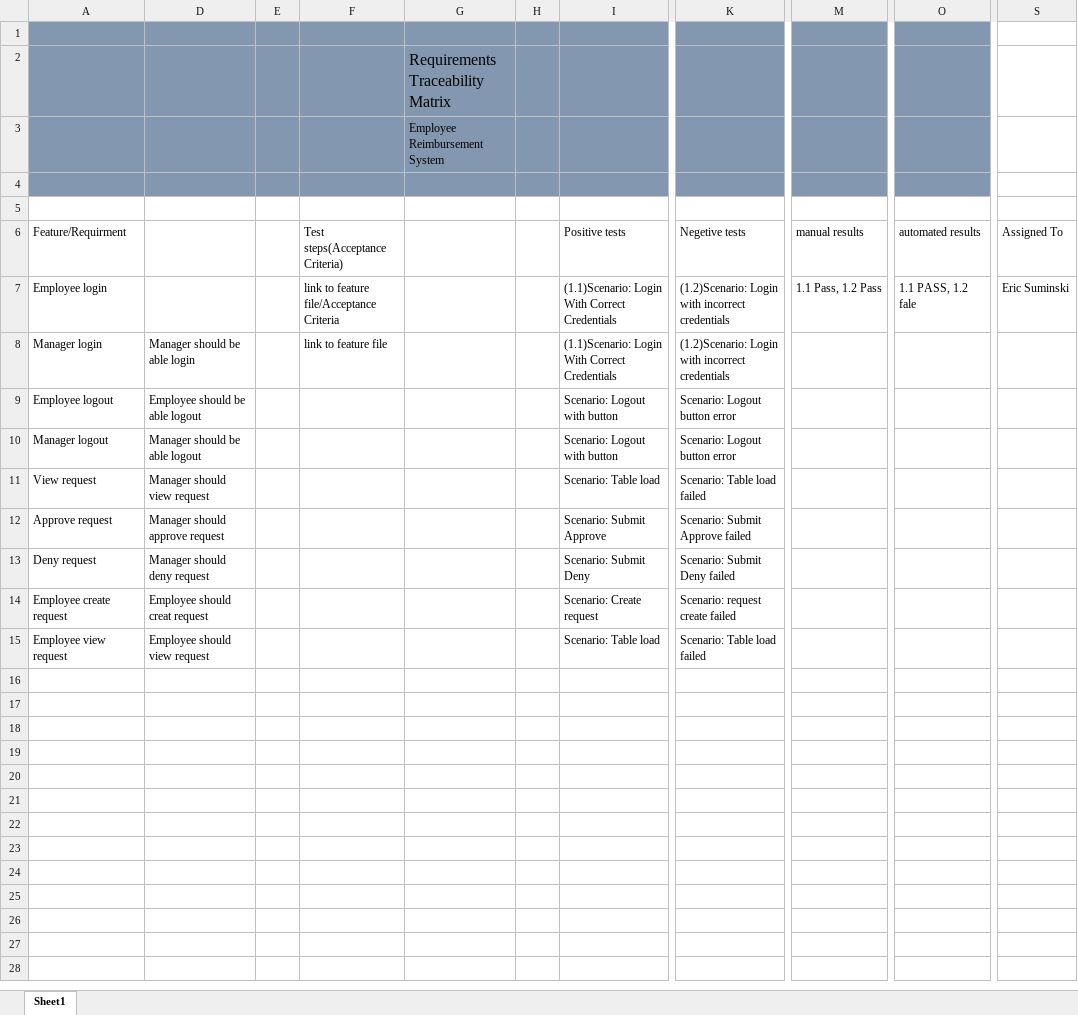
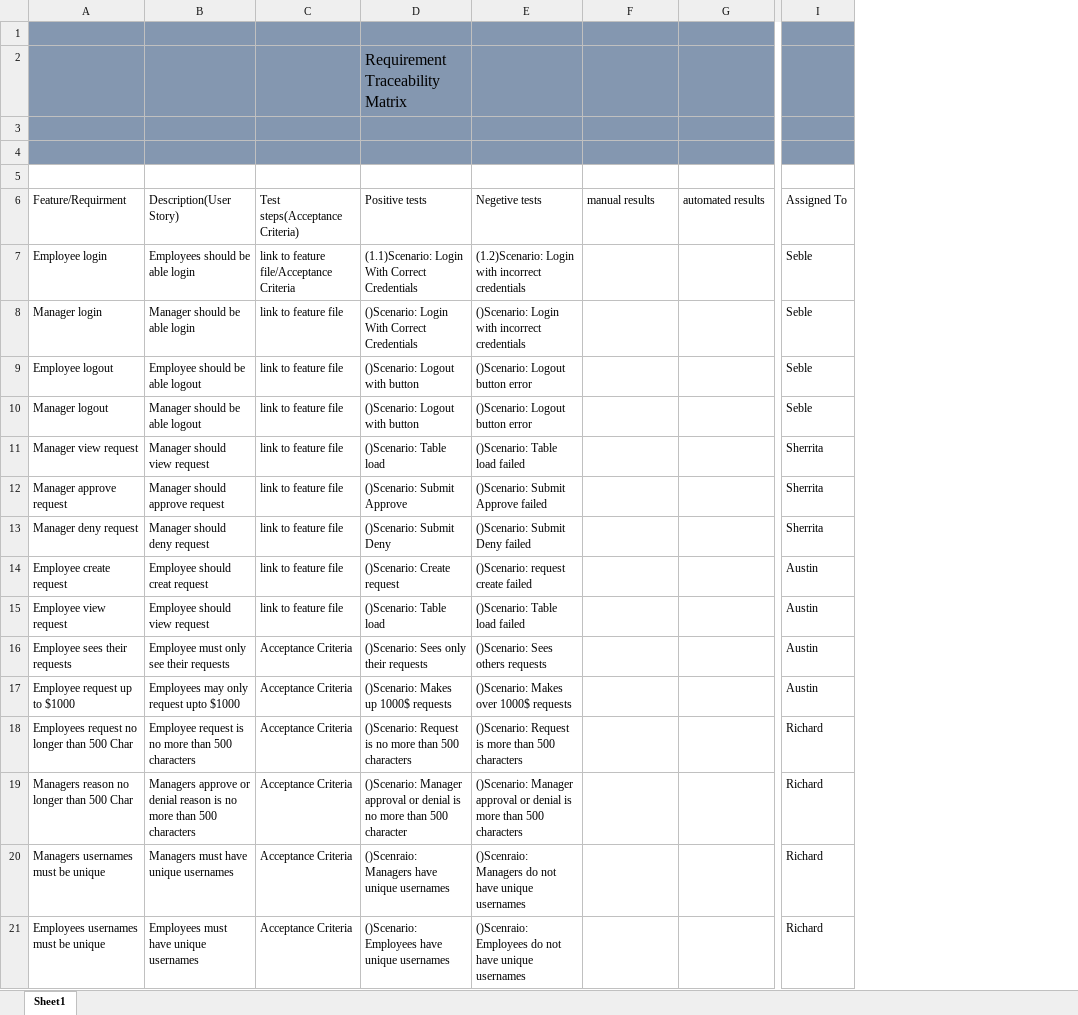
Before and after one commit to afleming1996/Project2, an Excel workbook: RTM Document.xlsx, sheet Sheet1, drawn as a sheet; only a part is shown, gaps mark what is left out; values as stored, in another font and other column widths than the file's, no borders; removed rows and columns are numbered as before the commit, all else as after; rows hold the shown columns only; the diff covers the shown part only; the diff names each change by its address in the sheet, - before the commit and + after, or states it on an @@ line.

Commit message:
added info to rtm

```diff
--- a/RTM Document.xlsx (sheet Sheet1)
+++ b/RTM Document.xlsx (sheet Sheet1)
-column E, empty
-column G, rows 2-3: Requirements Traceability Matrix | Employee Reimbursement System
-column H, empty
-column I, rows 6-15: Positive tests | (1.1)Scenario: Login With Correct Credentials | (1.1)Scenario: Login With Correct Credentials | Scenario: Logout with button | Scenario: Logout with button | Scenario: Table load | Scenario: Submit Approve | Scenario: Submit Deny | Scenario: Create request | Scenario: Table load
-column K, rows 6-15: Negetive tests | (1.2)Scenario: Login with incorrect credentials | (1.2)Scenario: Login with incorrect credentials | Scenario: Logout button error | Scenario: Logout button error | Scenario: Table load failed | Scenario: Submit Approve failed | Scenario: Submit Deny failed | Scenario: request create failed | Scenario: Table load failed
+column D, rows 2-15: Requirement Traceability Matrix |  |  |  | Positive tests | (1.1)Scenario: Login With Correct Credentials | ()Scenario: Login With Correct Credentials | ()Scenario: Logout with button | ()Scenario: Logout with button | ()Scenario: Table load | ()Scenario: Submit Approve | ()Scenario: Submit Deny | ()Scenario: Create request | ()Scenario: Table load
+column E, rows 6-15: Negetive tests | (1.2)Scenario: Login with incorrect credentials | ()Scenario: Login with incorrect credentials | ()Scenario: Logout button error | ()Scenario: Logout button error | ()Scenario: Table load failed | ()Scenario: Submit Approve failed | ()Scenario: Submit Deny failed | ()Scenario: request create failed | ()Scenario: Table load failed
-column S, rows 6-7: Assigned To | Eric Suminski
+column I, rows 6-15: Assigned To | Seble | Seble | Seble | Seble | Sherrita | Sherrita | Sherrita | Austin | Austin
-B6: (empty)
+B6: Description(User Story)
-B7: (empty)
+B7: Employees should be able login
-F7: 1.1 Pass, 1.2 Pass
+F7: (empty)
-G7: 1.1 PASS, 1.2 fale
+G7: (empty)
-C9:C15: (empty)
+C9:C15: link to feature file
-A11: View request
+A11: Manager view request
-A12: Approve request
+A12: Manager approve request
-A13: Deny request
+A13: Manager deny request
+row 16: Employee sees their requests | Employee must only see their requests | Acceptance Criteria | ()Scenario: Sees only their requests | ()Scenario: Sees others requests |  |  | Austin
+row 17: Employee request up to $1000 | Employees may only request upto $1000 | Acceptance Criteria | ()Scenario: Makes up 1000$ requests | ()Scenario: Makes over 1000$ requests |  |  | Austin
+row 18: Employees request no longer than 500 Char | Employee request is no more than 500 characters | Acceptance Criteria | ()Scenario: Request is no more than 500 characters | ()Scenario: Request is more than 500 characters |  |  | Richard
+row 19: Managers reason no longer than 500 Char | Managers approve or denial reason is no more than 500 characters | Acceptance Criteria | ()Scenario: Manager approval or denial is no more than 500 character | ()Scenario: Manager approval or denial is more than 500 characters |  |  | Richard
+row 20: Managers usernames must be unique | Managers must have unique usernames | Acceptance Criteria | ()Scenraio: Managers have unique usernames | ()Scenraio: Managers do not have unique usernames |  |  | Richard
+row 21: Employees usernames must be unique | Employees must have unique usernames | Acceptance Criteria | ()Scenario: Employees have unique usernames | ()Scenraio: Employees do not have unique usernames |  |  | Richard
```
Also changed, not shown: 5 removed columns elsewhere in this sheet.
